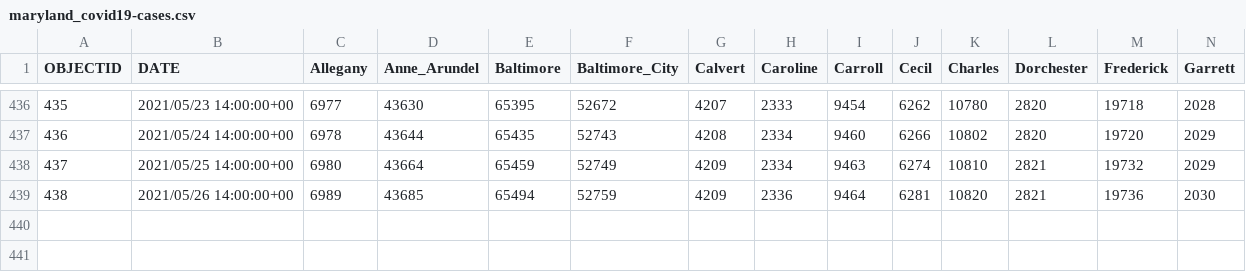
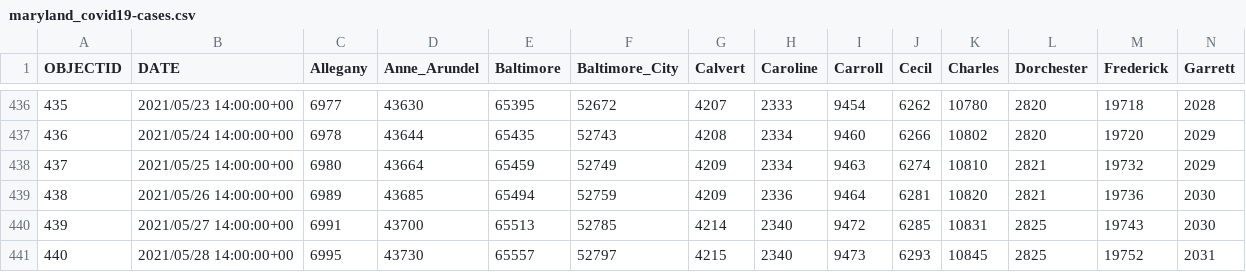
Before and after one commit to crogar/Vaccination-Distribution-Effects-on-Infection-Rates-in-Maryland, a CSV file: Resources/maryland_covid19-cases.csv, drawn as a sheet; only a part is shown, gaps mark what is left out; rows hold the shown columns only; the diff names each change by its address in the sheet, - before the commit and + after, or states it on an @@ line.

```diff
--- a/Resources/maryland_covid19-cases.csv
+++ b/Resources/maryland_covid19-cases.csv
+row 440: 439 | 2021/05/27 14:00:00+00 | 6991 | 43700 | 65513 | 52785 | 4214 | 2340 | 9472 | 6285 | 10831 | 2825 | 19743 | 2030
+row 441: 440 | 2021/05/28 14:00:00+00 | 6995 | 43730 | 65557 | 52797 | 4215 | 2340 | 9473 | 6293 | 10845 | 2825 | 19752 | 2031
```
Also changed, not shown: Resources/maryland_covid19-gender_vaccination.csv, 3 other files.
